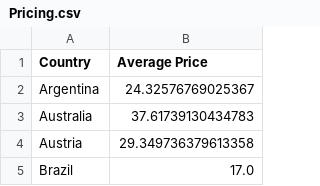
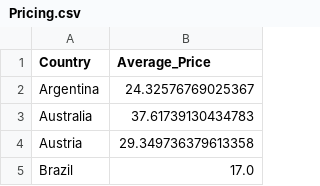
Before and after one commit to JoseDominguezMartin/ETL-Project, a CSV file: Pricing.csv, drawn as a sheet; only a part is shown.

Commit message:
Update Pricing.csv

```diff
--- a/Pricing.csv
+++ b/Pricing.csv
@@ -1,2 +1,2 @@
-Country,Average Price
+Country,Average_Price
 Argentina,24.32576769025367
```
